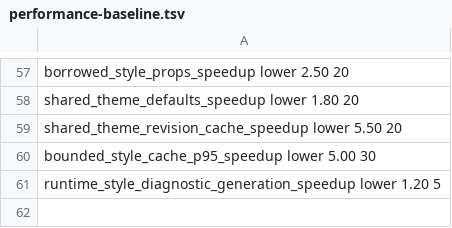
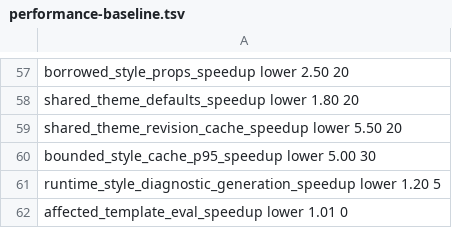
Before and after one commit to Kolby11/mesh, a TSV file: config/performance-baseline.tsv, drawn as a sheet; only a part is shown, gaps mark what is left out.

Commit message:
optimize direct service template reevaluation

```diff
--- a/config/performance-baseline.tsv
+++ b/config/performance-baseline.tsv
@@ -61 +61,2 @@ bounded_style_cache_p95_speedup            lower      5.00      30
 runtime_style_diagnostic_generation_speedup lower      1.20      5
+affected_template_eval_speedup           lower      1.01      0
```
Also changed, not shown: 11 other files.
